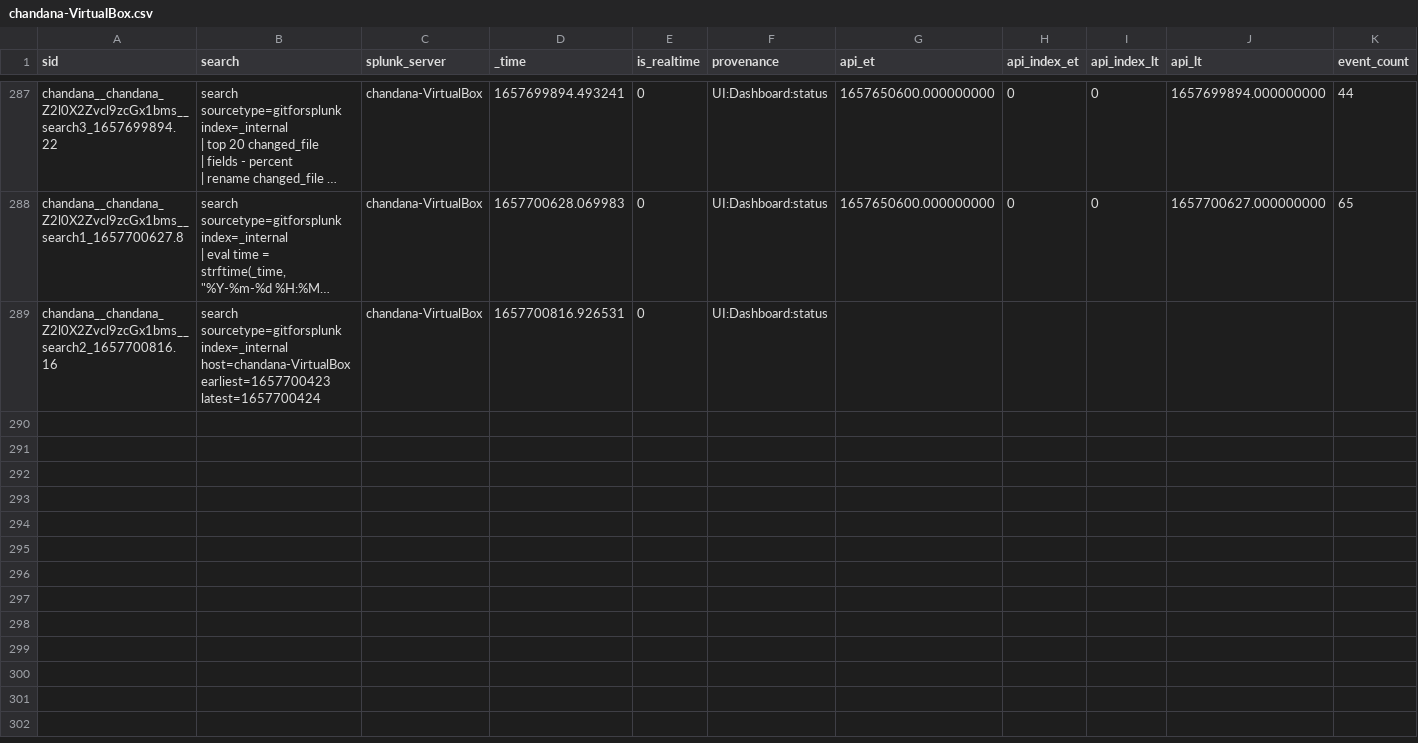
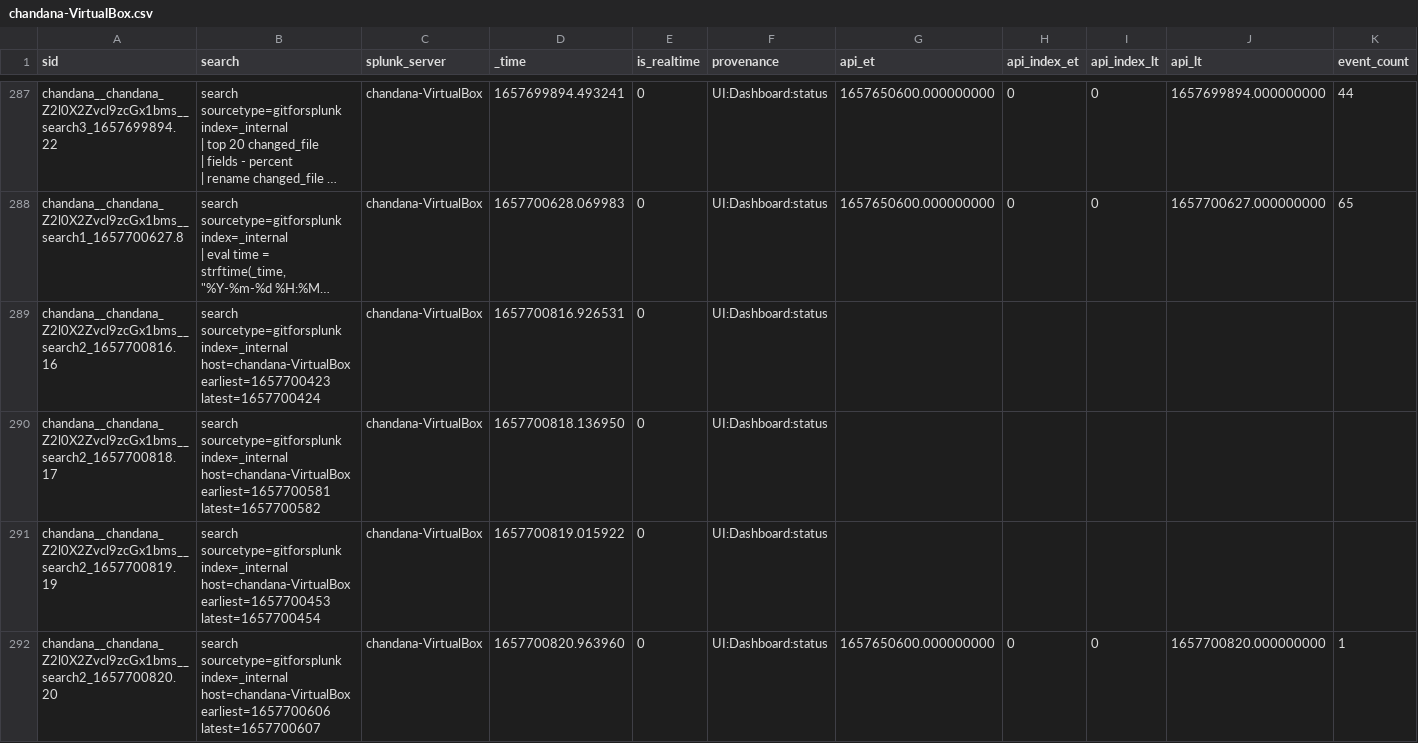
Before and after one commit to chanxxx1999/chandana, a CSV file: users/chandana/git_for_splunk/history/chandana-VirtualBox.csv, drawn as a sheet; only a part is shown, gaps mark what is left out; long unchanged cells end in …; rows hold the shown columns only; the diff names each change by its address in the sheet, - before the commit and + after, or states it on an @@ line.

Commit message:
Auto: 218 MB,  1 file changed, 3 insertions(+)

```diff
--- a/users/chandana/git_for_splunk/history/chandana-VirtualBox.csv
+++ b/users/chandana/git_for_splunk/history/chandana-VirtualBox.csv
+row 290: chandana__chandana_Z2l0X2Zvcl9zcGx1bms__search2_1657700818.17 | search sourcetype=gitforsplunk index=_internal host=chandana-VirtualBox earliest=1657700581 latest=1657700582 | chandana-VirtualBox | 1657700818.136950 | 0 | UI:Dashboard:status
+row 291: chandana__chandana_Z2l0X2Zvcl9zcGx1bms__search2_1657700819.19 | search sourcetype=gitforsplunk index=_internal host=chandana-VirtualBox earliest=1657700453 latest=1657700454 | chandana-VirtualBox | 1657700819.015922 | 0 | UI:Dashboard:status
+row 292: chandana__chandana_Z2l0X2Zvcl9zcGx1bms__search2_1657700820.20 | search sourcetype=gitforsplunk index=_internal host=chandana-VirtualBox earliest=1657700606 latest=1657700607 | chandana-VirtualBox | 1657700820.963960 | 0 | UI:Dashboard:status | 1657650600.000000000 | 0 | 0 | 1657700820.000000000 | 1
```
